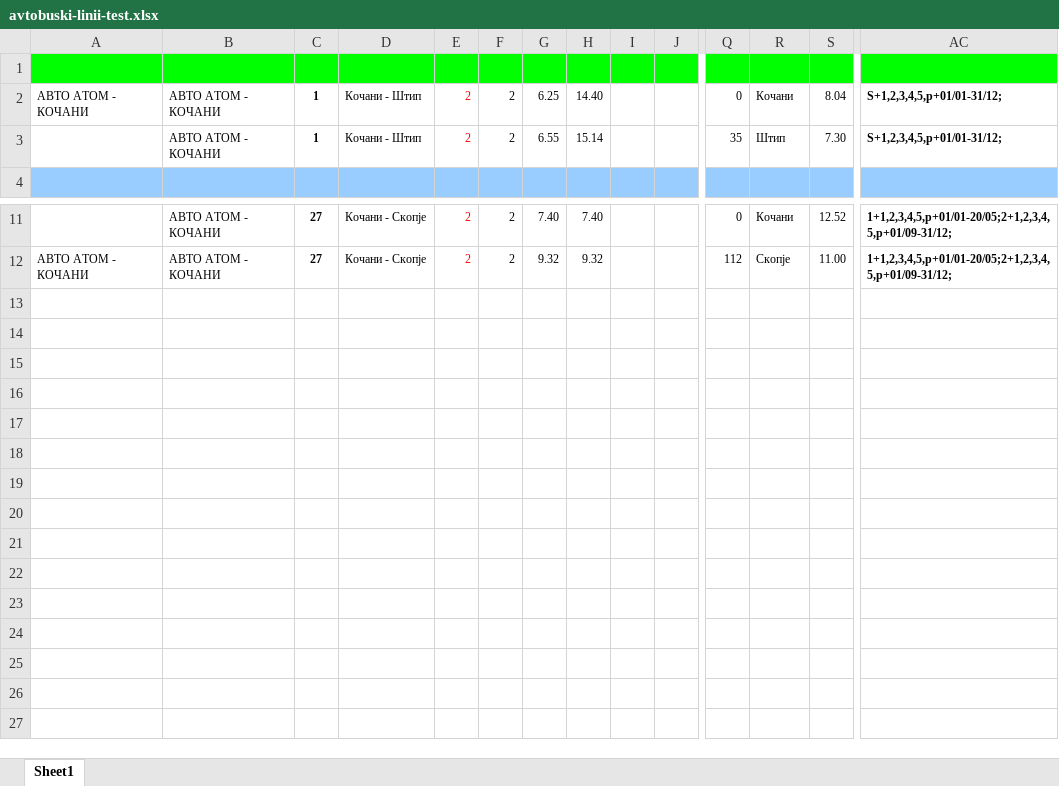
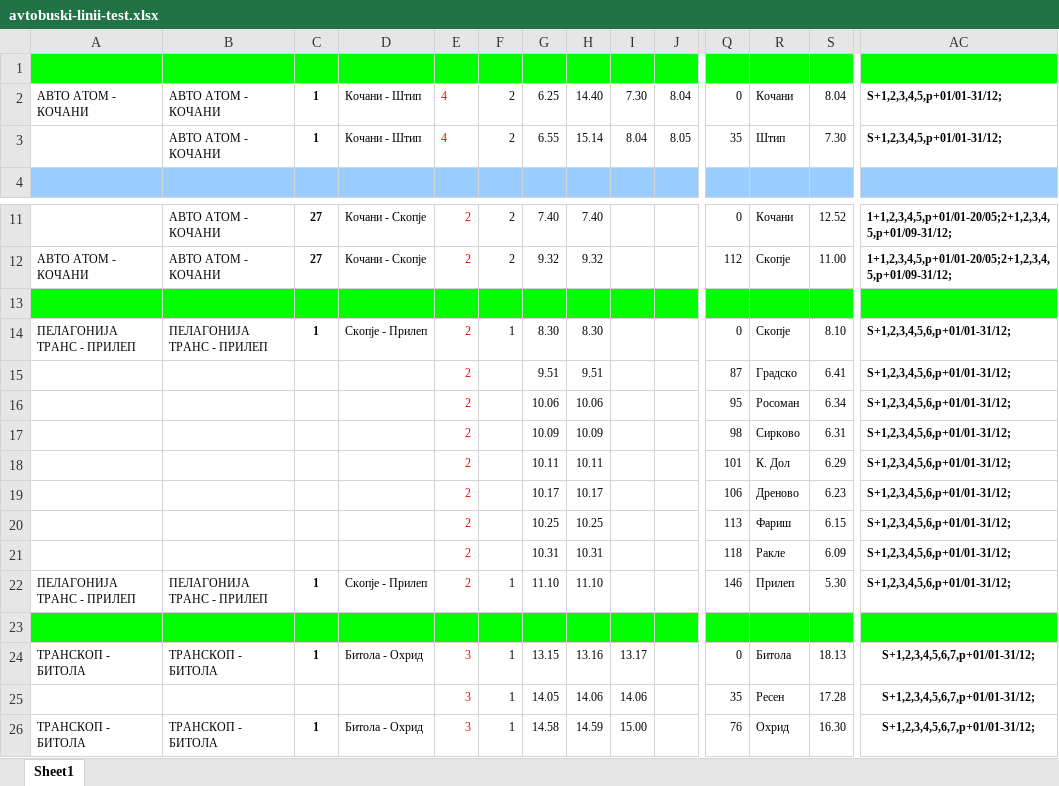
Before and after one commit to vdimitriev/popara, an Excel workbook: files/avtobuski-linii-test.xlsx, sheet Sheet1, drawn as a sheet; only a part is shown, gaps mark what is left out; values as stored, in another font and other column widths than the file's, no borders; rows hold the shown columns only; the diff names each change by its address in the sheet, - before the commit and + after, or states it on an @@ line.

```diff
--- a/files/avtobuski-linii-test.xlsx (sheet Sheet1)
+++ b/files/avtobuski-linii-test.xlsx (sheet Sheet1)
-E2:E3: 2
+E2:E3: 4
-I2: (empty)
+I2: 7.30
-J2: (empty)
+J2: 8.04
-I3: (empty)
+I3: 8.04
-J3: (empty)
+J3: 8.05
+row 13: (empty)
+row 14: ПЕЛАГОНИЈА ТРАНС - ПРИЛЕП | ПЕЛАГОНИЈА ТРАНС - ПРИЛЕП | 1 | Скопје - Прилеп | 2 | 1 | 8.30 | 8.30 |  |  | 0 | Скопје | 8.10 | S+1,2,3,4,5,6,p+01/01-31/12;
+row 15:  |  |  |  | 2 |  | 9.51 | 9.51 |  |  | 87 | Градско | 6.41 | S+1,2,3,4,5,6,p+01/01-31/12;
+row 16:  |  |  |  | 2 |  | 10.06 | 10.06 |  |  | 95 | Росоман | 6.34 | S+1,2,3,4,5,6,p+01/01-31/12;
+row 17:  |  |  |  | 2 |  | 10.09 | 10.09 |  |  | 98 | Сирково | 6.31 | S+1,2,3,4,5,6,p+01/01-31/12;
+row 18:  |  |  |  | 2 |  | 10.11 | 10.11 |  |  | 101 | К. Дол | 6.29 | S+1,2,3,4,5,6,p+01/01-31/12;
+row 19:  |  |  |  | 2 |  | 10.17 | 10.17 |  |  | 106 | Дреново | 6.23 | S+1,2,3,4,5,6,p+01/01-31/12;
+row 20:  |  |  |  | 2 |  | 10.25 | 10.25 |  |  | 113 | Фариш | 6.15 | S+1,2,3,4,5,6,p+01/01-31/12;
+row 21:  |  |  |  | 2 |  | 10.31 | 10.31 |  |  | 118 | Ракле | 6.09 | S+1,2,3,4,5,6,p+01/01-31/12;
+row 22: ПЕЛАГОНИЈА ТРАНС - ПРИЛЕП | ПЕЛАГОНИЈА ТРАНС - ПРИЛЕП | 1 | Скопје - Прилеп | 2 | 1 | 11.10 | 11.10 |  |  | 146 | Прилеп | 5.30 | S+1,2,3,4,5,6,p+01/01-31/12;
+row 23: (empty)
+row 24: ТРАНСКОП - БИТОЛА | ТРАНСКОП - БИТОЛА | 1 | Битола - Охрид | 3 | 1 | 13.15 | 13.16 | 13.17 |  | 0 | Битола | 18.13 | S+1,2,3,4,5,6,7,p+01/01-31/12;
+row 25:  |  |  |  | 3 | 1 | 14.05 | 14.06 | 14.06 |  | 35 | Ресен | 17.28 | S+1,2,3,4,5,6,7,p+01/01-31/12;
+row 26: ТРАНСКОП - БИТОЛА | ТРАНСКОП - БИТОЛА | 1 | Битола - Охрид | 3 | 1 | 14.58 | 14.59 | 15.00 |  | 76 | Охрид | 16.30 | S+1,2,3,4,5,6,7,p+01/01-31/12;
```
Also changed, not shown: 34 other files.
